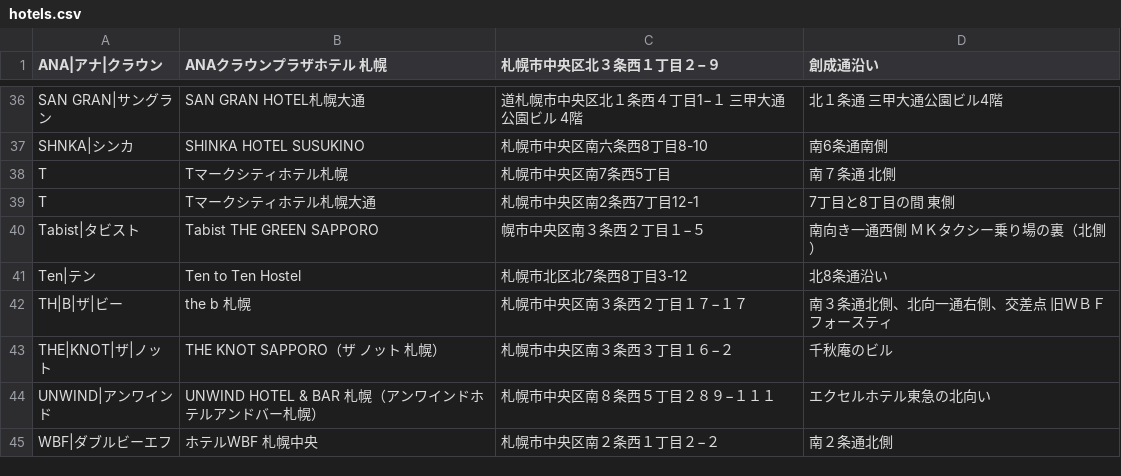
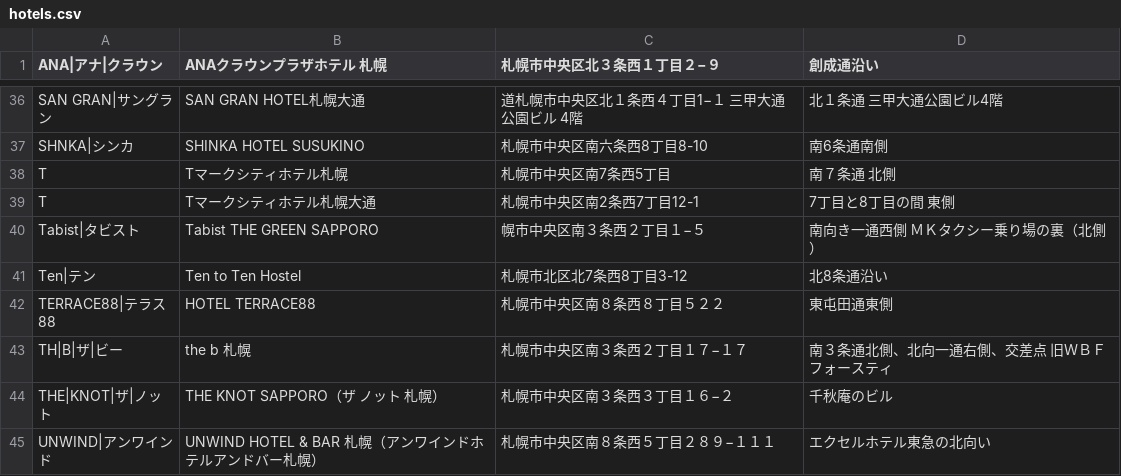
Before and after one commit to mjmu-web/sapporo_hotel_list, a CSV file: data/hotels.csv, drawn as a sheet; only a part is shown, gaps mark what is left out; the shorter side is filled out with more unchanged rows.

Commit message:
Update hotels.csv from admin panel

```diff
--- a/data/hotels.csv
+++ b/data/hotels.csv
@@ -41,2 +41,3 @@ Tabist|タビスト,Tabist THE GREEN SAPPORO,幌市中央区南３条西２丁
 Ten|テン,Ten to Ten Hostel,札幌市北区北7条西8丁目3-12,北8条通沿い
+TERRACE88|テラス88,HOTEL TERRACE88,札幌市中央区南８条西８丁目５２２,東屯田通東側
 TH|B|ザ|ビー,the b 札幌,札幌市中央区南３条西２丁目１７−１７,南３条通北側、北向一通右側、交差点　旧ＷＢＦフォースティ
```
